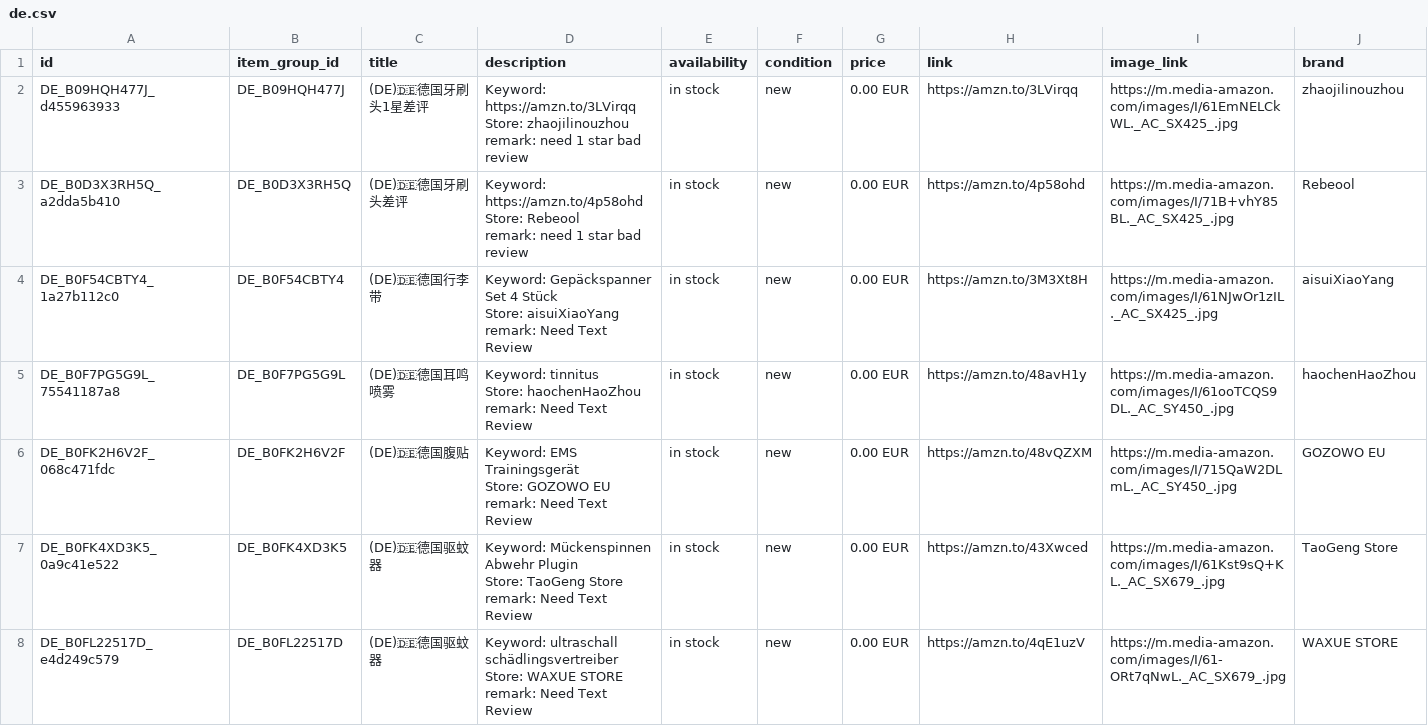
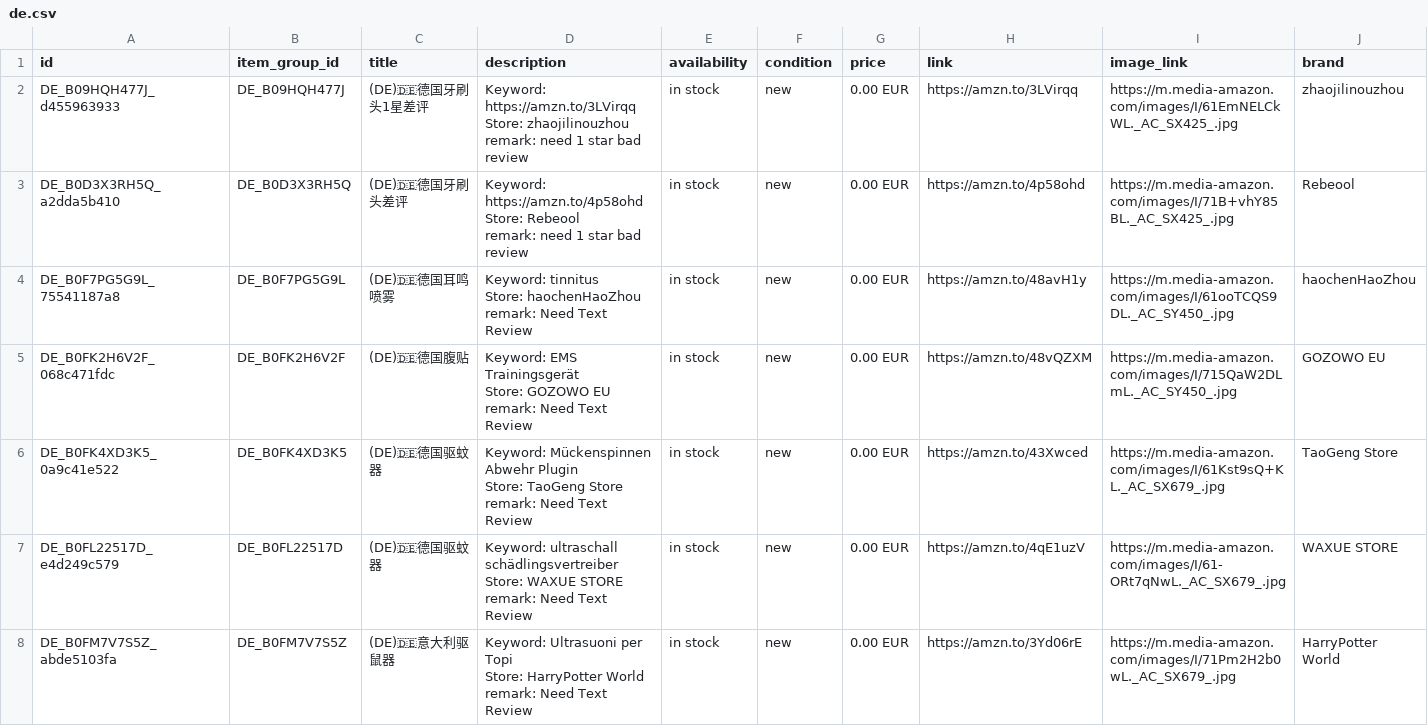
Before and after one commit to dalemy-1/wa-catalog-feed, a CSV file: docs/de.csv, drawn as a sheet; only a part is shown; the shorter side is filled out with more unchanged rows; the diff covers the shown part only.

```diff
--- a/docs/de.csv
+++ b/docs/de.csv
@@ -7,5 +7,2 @@ Store: Rebeool
 remark: need 1 star bad review",in stock,new,0.00 EUR,https://amzn.to/4p58ohd,https://m.media-amazon.com/images/I/71B+vhY85BL._AC_SX425_.jpg,Rebeool
-DE_B0F54CBTY4_1a27b112c0,DE_B0F54CBTY4,(DE)🇩🇪德国行李带,"Keyword: Gepäckspanner Set 4 Stück
-Store: aisuiXiaoYang
-remark: Need Text Review",in stock,new,0.00 EUR,https://amzn.to/3M3Xt8H,https://m.media-amazon.com/images/I/61NJwOr1zIL._AC_SX425_.jpg,aisuiXiaoYang
 DE_B0F7PG5G9L_75541187a8,DE_B0F7PG5G9L,(DE)🇩🇪德国耳鸣喷雾,"Keyword: tinnitus
```
Also changed, not shown: 1 added row and 1 removed row elsewhere in this file, docs/meta_all.csv.
